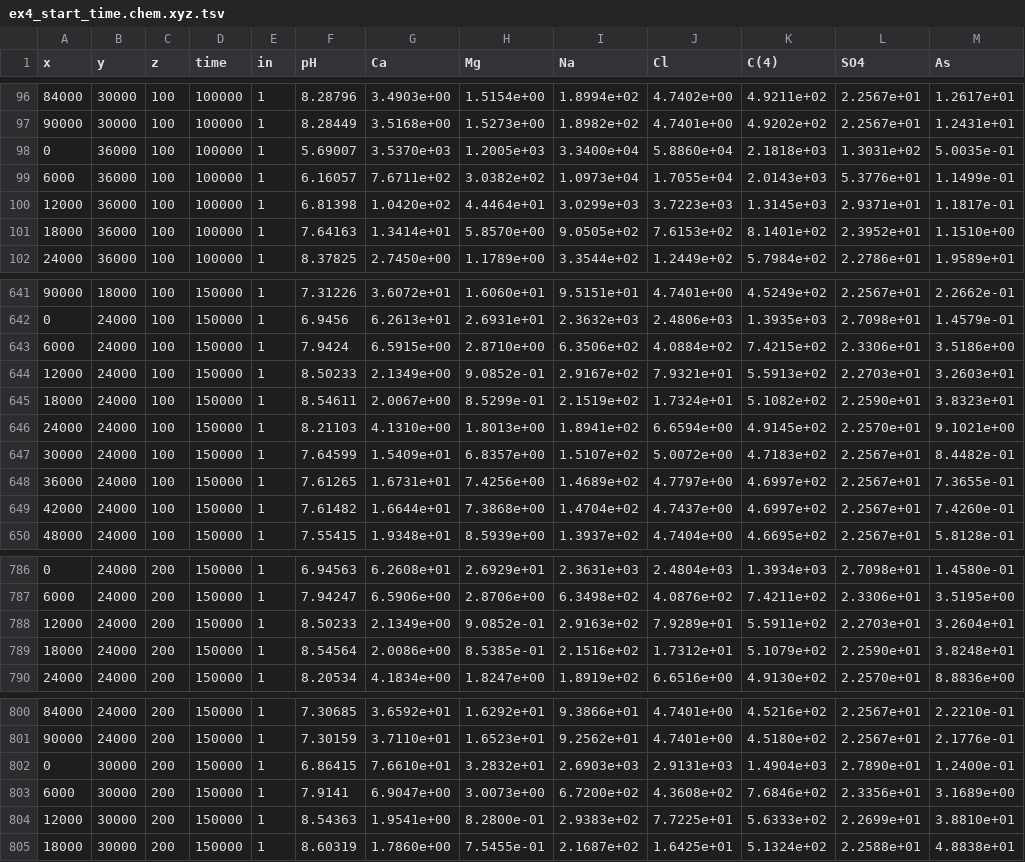
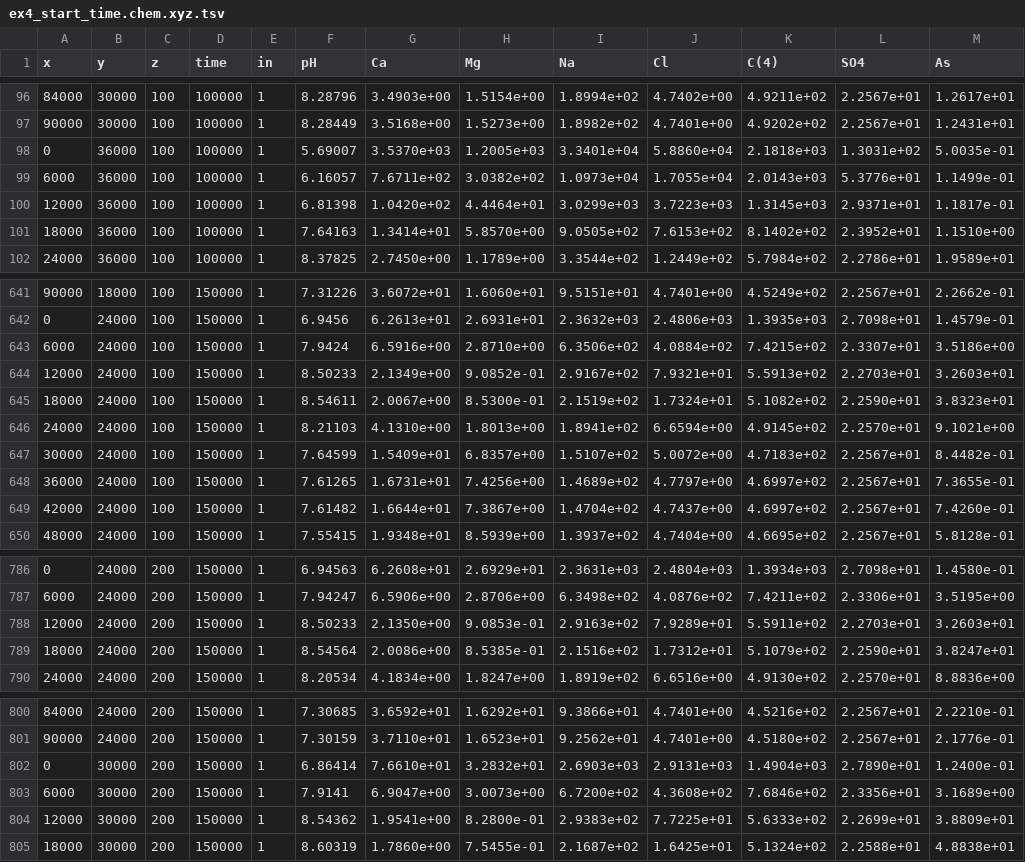
Before and after one commit to usgs-coupled-subtrees/wphast, a TSV file: ex4_start_time/ex4_start_time.chem.xyz.tsv, drawn as a sheet; only a part is shown, gaps mark what is left out; the diff covers the shown part only.

```diff
--- a/ex4_start_time/ex4_start_time.chem.xyz.tsv
+++ b/ex4_start_time/ex4_start_time.chem.xyz.tsv
@@ -97,6 +97,6 @@
           90000	          30000	            100	         100000	 1	     8.28449	  3.5168e+00	  1.5273e+00	  1.8982e+02	  4.7401e+00	  4.9202e+02	  2.2567e+01	  1.2431e+01	
-              0	          36000	            100	         100000	 1	     5.69007	  3.5370e+03	  1.2005e+03	  3.3400e+04	  5.8860e+04	  2.1818e+03	  1.3031e+02	  5.0035e-01	
+              0	          36000	            100	         100000	 1	     5.69007	  3.5370e+03	  1.2005e+03	  3.3401e+04	  5.8860e+04	  2.1818e+03	  1.3031e+02	  5.0035e-01	
            6000	          36000	            100	         100000	 1	     6.16057	  7.6711e+02	  3.0382e+02	  1.0973e+04	  1.7055e+04	  2.0143e+03	  5.3776e+01	  1.1499e-01	
           12000	          36000	            100	         100000	 1	     6.81398	  1.0420e+02	  4.4464e+01	  3.0299e+03	  3.7223e+03	  1.3145e+03	  2.9371e+01	  1.1817e-01	
-          18000	          36000	            100	         100000	 1	     7.64163	  1.3414e+01	  5.8570e+00	  9.0505e+02	  7.6153e+02	  8.1401e+02	  2.3952e+01	  1.1510e+00	
+          18000	          36000	            100	         100000	 1	     7.64163	  1.3414e+01	  5.8570e+00	  9.0505e+02	  7.6153e+02	  8.1402e+02	  2.3952e+01	  1.1510e+00	
           24000	          36000	            100	         100000	 1	     8.37825	  2.7450e+00	  1.1789e+00	  3.3544e+02	  1.2449e+02	  5.7984e+02	  2.2786e+01	  1.9589e+01	
@@ -642,5 +642,5 @@
               0	          24000	            100	         150000	 1	      6.9456	  6.2613e+01	  2.6931e+01	  2.3632e+03	  2.4806e+03	  1.3935e+03	  2.7098e+01	  1.4579e-01	
-           6000	          24000	            100	         150000	 1	      7.9424	  6.5915e+00	  2.8710e+00	  6.3506e+02	  4.0884e+02	  7.4215e+02	  2.3306e+01	  3.5186e+00	
+           6000	          24000	            100	         150000	 1	      7.9424	  6.5916e+00	  2.8710e+00	  6.3506e+02	  4.0884e+02	  7.4215e+02	  2.3307e+01	  3.5186e+00	
           12000	          24000	            100	         150000	 1	     8.50233	  2.1349e+00	  9.0852e-01	  2.9167e+02	  7.9321e+01	  5.5913e+02	  2.2703e+01	  3.2603e+01	
-          18000	          24000	            100	         150000	 1	     8.54611	  2.0067e+00	  8.5299e-01	  2.1519e+02	  1.7324e+01	  5.1082e+02	  2.2590e+01	  3.8323e+01	
+          18000	          24000	            100	         150000	 1	     8.54611	  2.0067e+00	  8.5300e-01	  2.1519e+02	  1.7324e+01	  5.1082e+02	  2.2590e+01	  3.8323e+01	
           24000	          24000	            100	         150000	 1	     8.21103	  4.1310e+00	  1.8013e+00	  1.8941e+02	  6.6594e+00	  4.9145e+02	  2.2570e+01	  9.1021e+00	
@@ -648,3 +648,3 @@
           36000	          24000	            100	         150000	 1	     7.61265	  1.6731e+01	  7.4256e+00	  1.4689e+02	  4.7797e+00	  4.6997e+02	  2.2567e+01	  7.3655e-01	
-          42000	          24000	            100	         150000	 1	     7.61482	  1.6644e+01	  7.3868e+00	  1.4704e+02	  4.7437e+00	  4.6997e+02	  2.2567e+01	  7.4260e-01	
+          42000	          24000	            100	         150000	 1	     7.61482	  1.6644e+01	  7.3867e+00	  1.4704e+02	  4.7437e+00	  4.6997e+02	  2.2567e+01	  7.4260e-01	
           48000	          24000	            100	         150000	 1	     7.55415	  1.9348e+01	  8.5939e+00	  1.3937e+02	  4.7404e+00	  4.6695e+02	  2.2567e+01	  5.8128e-01	
@@ -787,4 +787,4 @@
            6000	          24000	            200	         150000	 1	     7.94247	  6.5906e+00	  2.8706e+00	  6.3498e+02	  4.0876e+02	  7.4211e+02	  2.3306e+01	  3.5195e+00	
-          12000	          24000	            200	         150000	 1	     8.50233	  2.1349e+00	  9.0852e-01	  2.9163e+02	  7.9289e+01	  5.5911e+02	  2.2703e+01	  3.2604e+01	
-          18000	          24000	            200	         150000	 1	     8.54564	  2.0086e+00	  8.5385e-01	  2.1516e+02	  1.7312e+01	  5.1079e+02	  2.2590e+01	  3.8248e+01	
+          12000	          24000	            200	         150000	 1	     8.50233	  2.1350e+00	  9.0853e-01	  2.9163e+02	  7.9289e+01	  5.5911e+02	  2.2703e+01	  3.2603e+01	
+          18000	          24000	            200	         150000	 1	     8.54564	  2.0086e+00	  8.5385e-01	  2.1516e+02	  1.7312e+01	  5.1079e+02	  2.2590e+01	  3.8247e+01	
           24000	          24000	            200	         150000	 1	     8.20534	  4.1834e+00	  1.8247e+00	  1.8919e+02	  6.6516e+00	  4.9130e+02	  2.2570e+01	  8.8836e+00	
@@ -801,5 +801,5 @@
           90000	          24000	            200	         150000	 1	     7.30159	  3.7110e+01	  1.6523e+01	  9.2562e+01	  4.7401e+00	  4.5180e+02	  2.2567e+01	  2.1776e-01	
-              0	          30000	            200	         150000	 1	     6.86415	  7.6610e+01	  3.2832e+01	  2.6903e+03	  2.9131e+03	  1.4904e+03	  2.7890e+01	  1.2400e-01	
+              0	          30000	            200	         150000	 1	     6.86414	  7.6610e+01	  3.2832e+01	  2.6903e+03	  2.9131e+03	  1.4904e+03	  2.7890e+01	  1.2400e-01	
            6000	          30000	            200	         150000	 1	      7.9141	  6.9047e+00	  3.0073e+00	  6.7200e+02	  4.3608e+02	  7.6846e+02	  2.3356e+01	  3.1689e+00	
-          12000	          30000	            200	         150000	 1	     8.54363	  1.9541e+00	  8.2800e-01	  2.9383e+02	  7.7225e+01	  5.6333e+02	  2.2699e+01	  3.8810e+01	
+          12000	          30000	            200	         150000	 1	     8.54362	  1.9541e+00	  8.2800e-01	  2.9383e+02	  7.7225e+01	  5.6333e+02	  2.2699e+01	  3.8809e+01	
           18000	          30000	            200	         150000	 1	     8.60319	  1.7860e+00	  7.5455e-01	  2.1687e+02	  1.6425e+01	  5.1324e+02	  2.2588e+01	  4.8838e+01	
```
Also changed, not shown: 57 edited cells elsewhere in this file, ex4/ex4.wel.xyz.tsv, ex4_ddl/ex4_ddl.wel.xyz.tsv, 42 other files.
